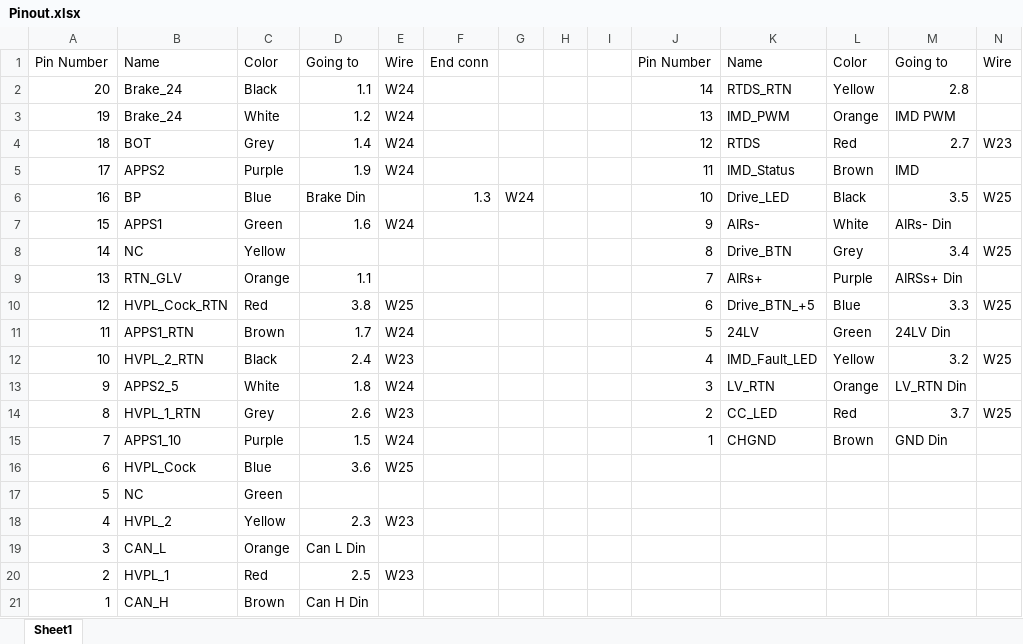
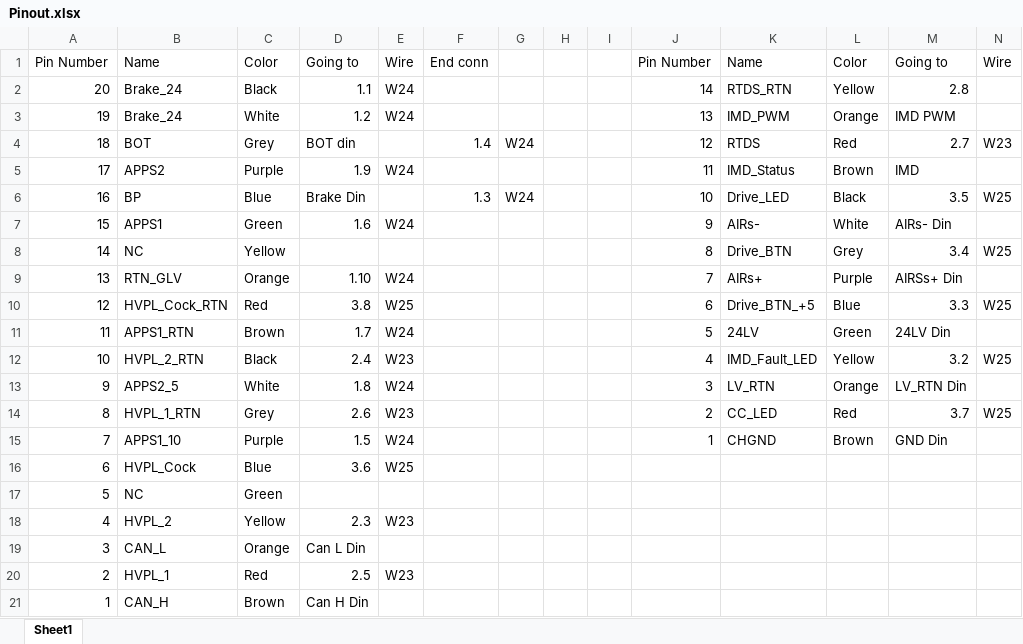
Before and after one commit to austinmam/TSI, an Excel workbook: Pinout.xlsx, sheet Sheet1, drawn as a sheet; values as stored, in another font and other column widths than the file's, no borders; the diff names each change by its address in the sheet, - before the commit and + after, or states it on an @@ line.

Commit message:
updating pinout

```diff
--- a/Pinout.xlsx (sheet Sheet1)
+++ b/Pinout.xlsx (sheet Sheet1)
-D4: 1.4
+D4: BOT din
-E4: W24
+E4: (empty)
-F4: (empty)
+F4: 1.4
-G4: (empty)
+G4: W24
-D9: 1.1
+D9: 1.10
-E9: (empty)
+E9: W24
```
Also changed, not shown: 2 other files.
